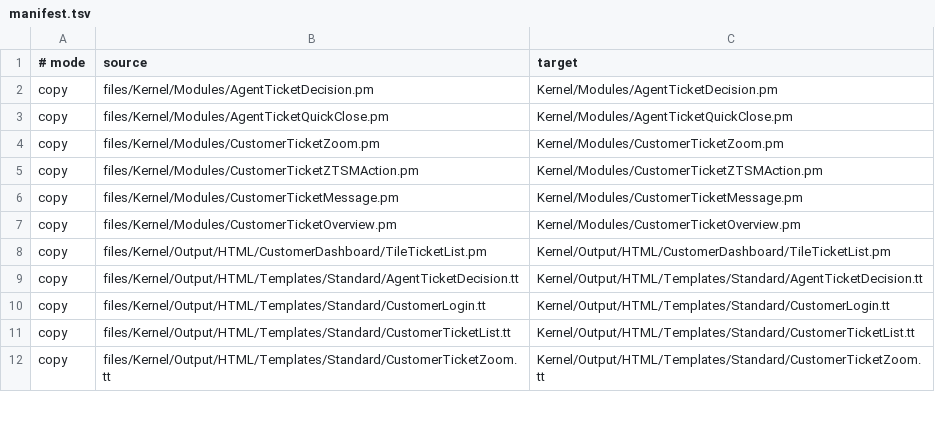
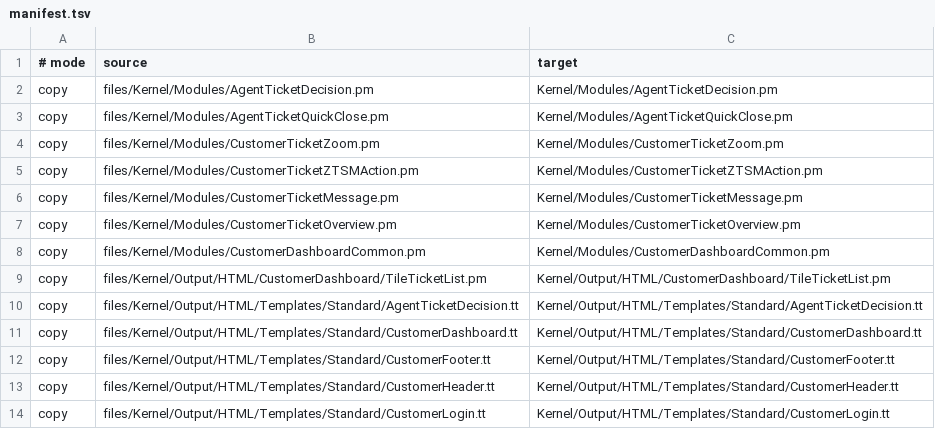
Before and after one commit to Zen1988/tessera, a TSV file: ZTSMOverlay/manifest.tsv, drawn as a sheet; only a part is shown; the shorter side is filled out with more unchanged rows; the diff covers the shown part only; the diff names each change by its address in the sheet, - before the commit and + after, or states it on an @@ line.

```diff
--- a/ZTSMOverlay/manifest.tsv
+++ b/ZTSMOverlay/manifest.tsv
+row 8: copy | files/Kernel/Modules/CustomerDashboardCommon.pm | Kernel/Modules/CustomerDashboardCommon.pm
+row 11: copy | files/Kernel/Output/HTML/Templates/Standard/CustomerDashboard.tt | Kernel/Output/HTML/Templates/Standard/CustomerDashboard.tt
+row 12: copy | files/Kernel/Output/HTML/Templates/Standard/CustomerFooter.tt | Kernel/Output/HTML/Templates/Standard/CustomerFooter.tt
+row 13: copy | files/Kernel/Output/HTML/Templates/Standard/CustomerHeader.tt | Kernel/Output/HTML/Templates/Standard/CustomerHeader.tt
```
Also changed, not shown: 7 added rows elsewhere in this file, 12 other files.
